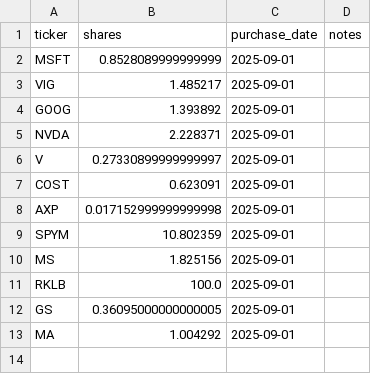
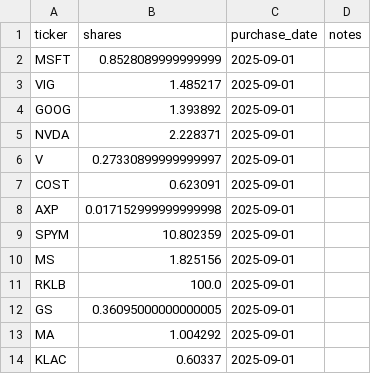
Before and after one commit to vladk-III/options-dividend-tracker, a CSV file: data/roth/holdings.csv, drawn as a sheet; the diff names each change by its address in the sheet, - before the commit and + after, or states it on an @@ line.

Commit message:
Add/update holding KLAC

```diff
--- a/data/roth/holdings.csv
+++ b/data/roth/holdings.csv
+row 14: KLAC | 0.60337 | 2025-09-01
```
